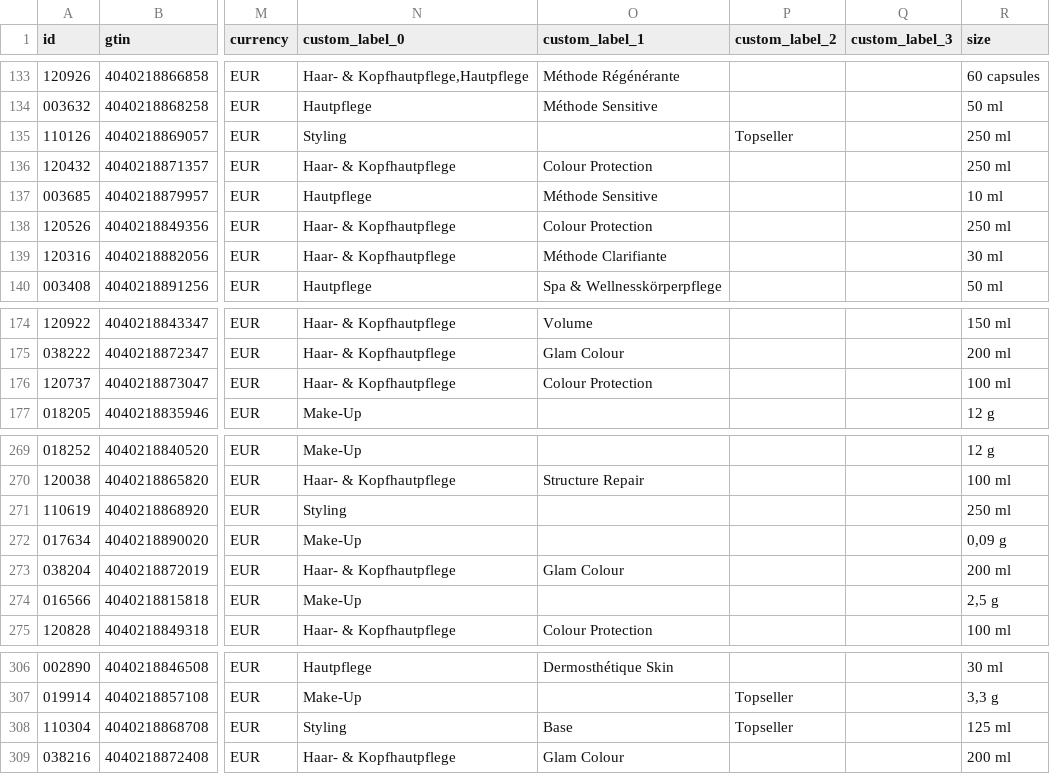
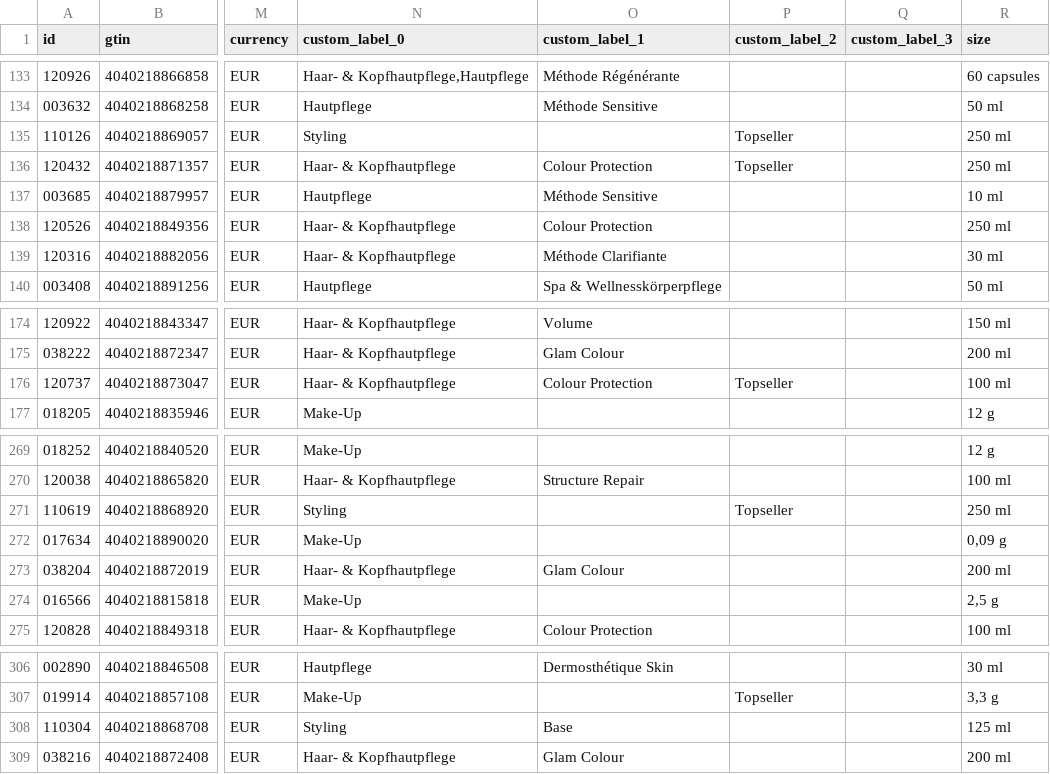
Before and after one commit to labiosthetique/public-csv, a CSV file: feed/b2c_meta_de.csv, drawn as a sheet; only a part is shown, gaps mark what is left out; the diff names each change by its address in the sheet, - before the commit and + after, or states it on an @@ line.

```diff
--- a/feed/b2c_meta_de.csv
+++ b/feed/b2c_meta_de.csv
-P136 (custom_label_2): (empty)
+P136 (custom_label_2): Topseller
-P176 (custom_label_2): (empty)
+P176 (custom_label_2): Topseller
-P271 (custom_label_2): (empty)
+P271 (custom_label_2): Topseller
-P308 (custom_label_2): Topseller
+P308 (custom_label_2): (empty)
```
Also changed, not shown: feed/b2c_meta_at.csv, feed/b2c_meta_at_ovr_at.csv, 18 other files.
